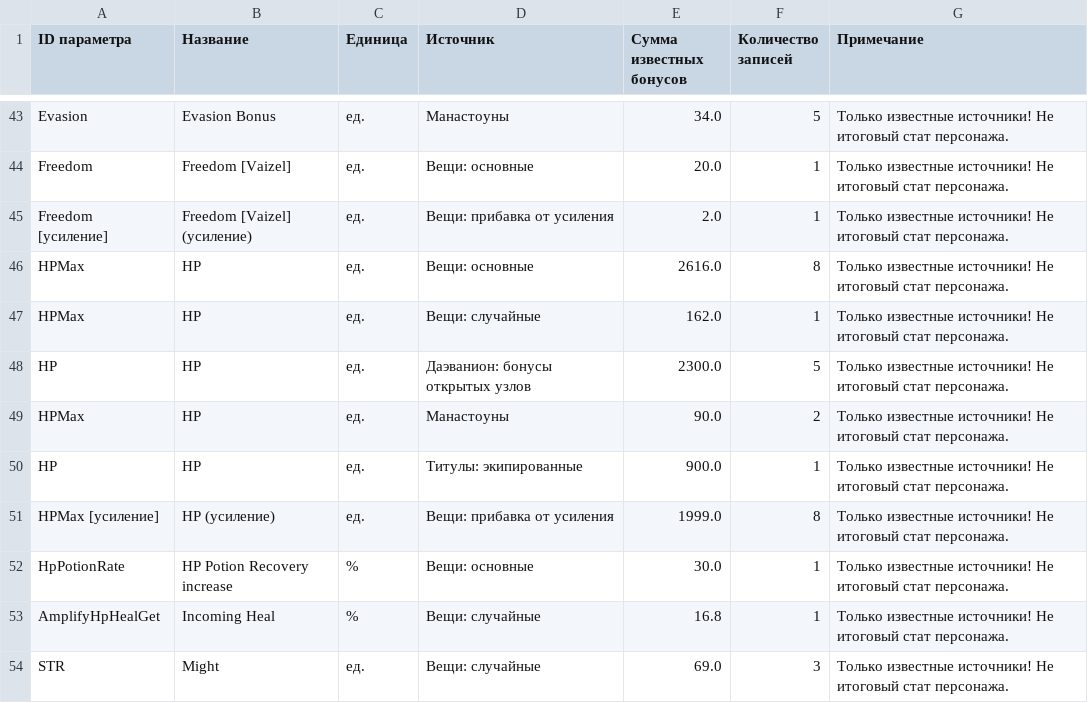
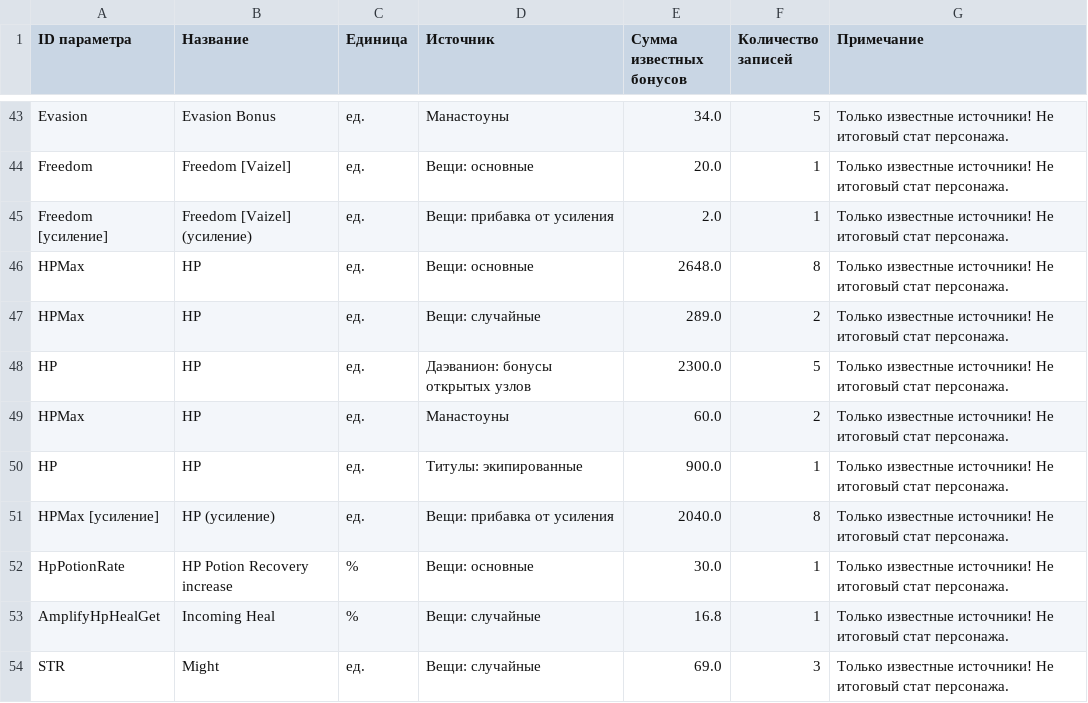
Before and after one commit to bdmwoosa777-coder/leamstat, a CSV file: data/leam_stats.csv, drawn as a sheet; only a part is shown, gaps mark what is left out; the diff covers the shown part only.

```diff
--- a/data/leam_stats.csv
+++ b/data/leam_stats.csv
@@ -45,8 +45,8 @@ Freedom;Freedom [Vaizel];ед.;Вещи: основные;20.0;1;Только и
 Freedom [усиление];Freedom [Vaizel] (усиление);ед.;Вещи: прибавка от усиления;2.0;1;Только известные источники! Не итоговый стат персонажа.
-HPMax;HP;ед.;Вещи: основные;2616.0;8;Только известные источники! Не итоговый стат персонажа.
-HPMax;HP;ед.;Вещи: случайные;162.0;1;Только известные источники! Не итоговый стат персонажа.
+HPMax;HP;ед.;Вещи: основные;2648.0;8;Только известные источники! Не итоговый стат персонажа.
+HPMax;HP;ед.;Вещи: случайные;289.0;2;Только известные источники! Не итоговый стат персонажа.
 HP;HP;ед.;Даэванион: бонусы открытых узлов;2300.0;5;Только известные источники! Не итоговый стат персонажа.
-HPMax;HP;ед.;Манастоуны;90.0;2;Только известные источники! Не итоговый стат персонажа.
+HPMax;HP;ед.;Манастоуны;60.0;2;Только известные источники! Не итоговый стат персонажа.
 HP;HP;ед.;Титулы: экипированные;900.0;1;Только известные источники! Не итоговый стат персонажа.
-HPMax [усиление];HP (усиление);ед.;Вещи: прибавка от усиления;1999.0;8;Только известные источники! Не итоговый стат персонажа.
+HPMax [усиление];HP (усиление);ед.;Вещи: прибавка от усиления;2040.0;8;Только известные источники! Не итоговый стат персонажа.
 HpPotionRate;HP Potion Recovery increase;%;Вещи: основные;30.0;1;Только известные источники! Не итоговый стат персонажа.
```
Also changed, not shown: 1 removed row and 10 edited cells elsewhere in this file, data/leam_stat_details.csv, 5 other files.
